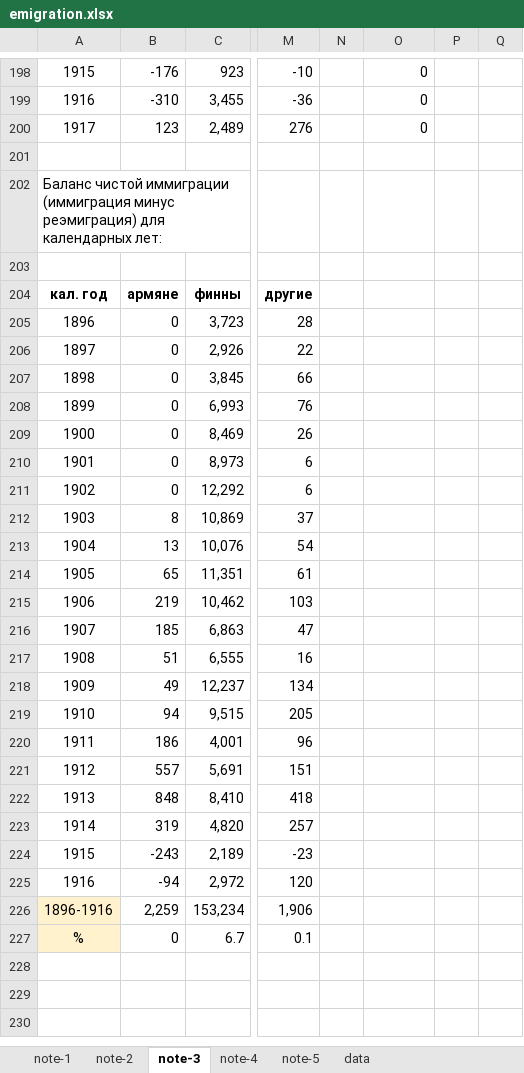
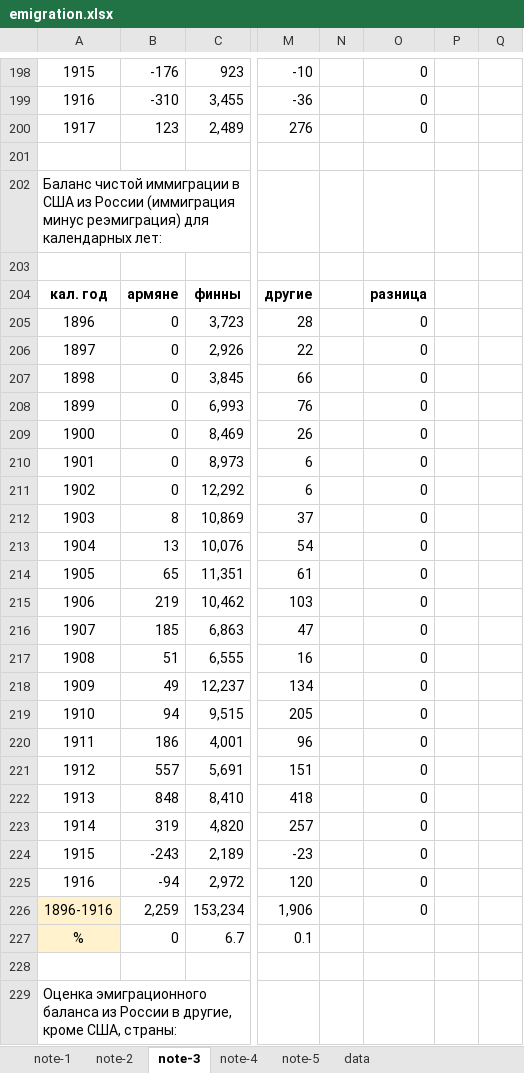
Before and after one commit to oboguev/RTSS, an Excel workbook: rtss-pre1917/src/main/resources/emigration.xlsx, sheet note-3, drawn as a sheet; only a part is shown, gaps mark what is left out; values as stored, in another font and other column widths than the file's, no borders; rows hold the shown columns only; the diff covers the shown part only; the diff names each change by its address in the sheet, - before the commit and + after, or states it on an @@ line.

Commit message:
misc

```diff
--- a/rtss-pre1917/src/main/resources/emigration.xlsx (sheet note-3)
+++ b/rtss-pre1917/src/main/resources/emigration.xlsx (sheet note-3)
-A202: …чистой иммиграции (иммиграция минус…
+A202: …чистой иммиграции в США из России (иммиграция минус…
-O204: (empty)
+O204: разница
-O205:O226: (empty)
+O205:O226: 0
+row 228: (empty)
+row 229: Оценка эмиграционного баланса из России в другие, кроме США, страны:
```
Also changed, not shown: 81 added rows elsewhere in this sheet, sheet data.
